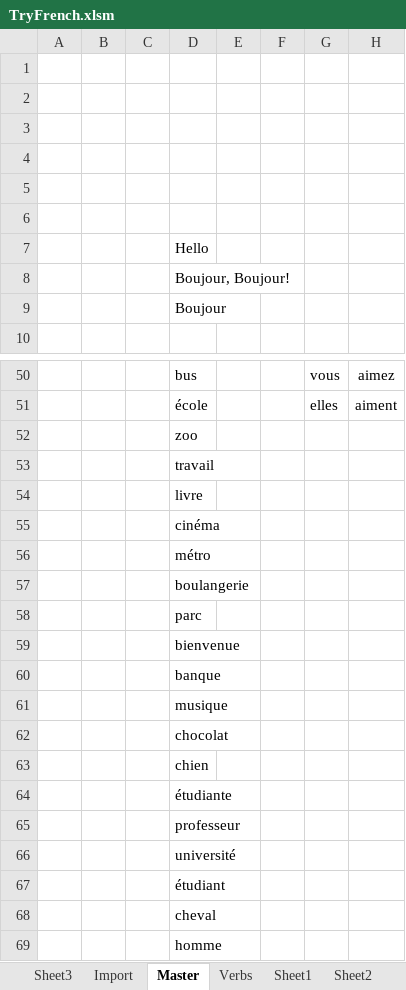
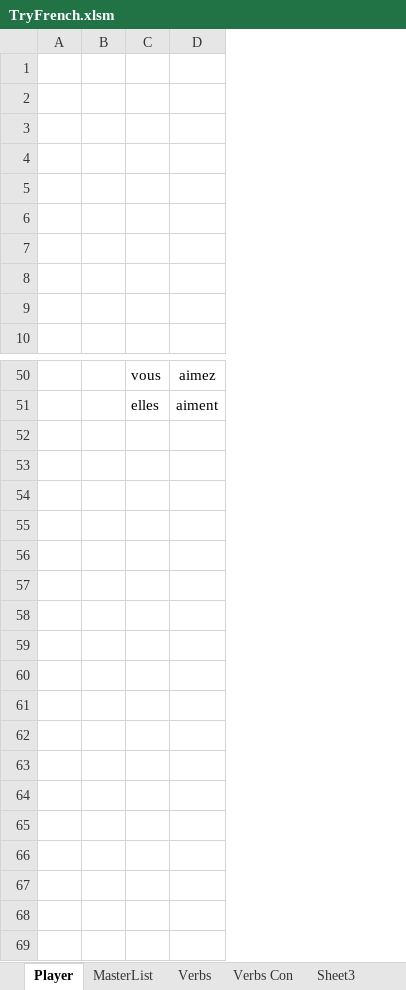
Before and after one commit to TimCook314/FrenchLangApp, an Excel workbook: FrenchPythonDev/TryFrench.xlsm, sheet Player, drawn as a sheet; only a part is shown, gaps mark what is left out; values as stored, in another font and other column widths than the file's, no borders; charts and pictures not drawn; rows hold the shown columns only; the diff names each change by its address in the sheet, - before the commit and + after, or states it on an @@ line.

```diff
--- a/FrenchPythonDev/TryFrench.xlsm (sheet Player)
+++ b/FrenchPythonDev/TryFrench.xlsm (sheet Player)
-sheet tab: Master
+sheet tab: Player
-sheet tab: Import
+sheet tab: MasterList
+sheet tab: Verbs Con
@@ sheet tab order changed: Player | MasterList | Verbs | Verbs Con | Sheet3 @@
-column B, empty
-column C, empty
-column D, rows 7-9: Hello | Boujour, Boujour! | Boujour; rows 50-51: bus | école
-column E, empty
-row 52:  |  |  | zoo
-row 53:  |  |  | travail
-row 54:  |  |  | livre
-row 55:  |  |  | cinéma
-row 56:  |  |  | métro
-row 57:  |  |  | boulangerie
-row 58:  |  |  | parc
-row 59:  |  |  | bienvenue
-row 60:  |  |  | banque
-row 61:  |  |  | musique
-row 62:  |  |  | chocolat
-row 63:  |  |  | chien
-row 64:  |  |  | étudiante
-row 65:  |  |  | professeur
-row 66:  |  |  | université
-row 67:  |  |  | étudiant
-row 68:  |  |  | cheval
-row 69:  |  |  | homme
```
Also changed, not shown: sheet Verbs, formulas that keep their value, charts or pictures, 1 other file.
